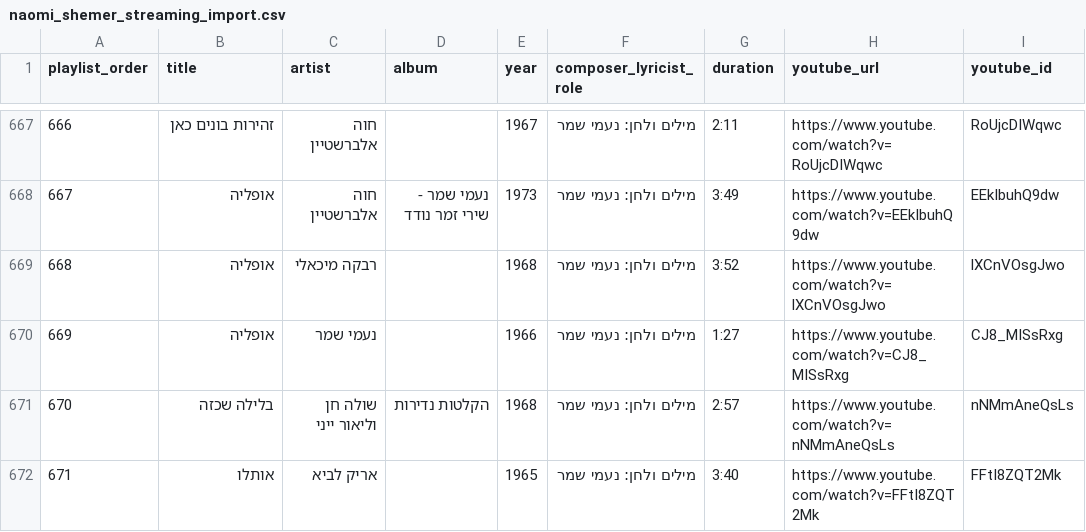
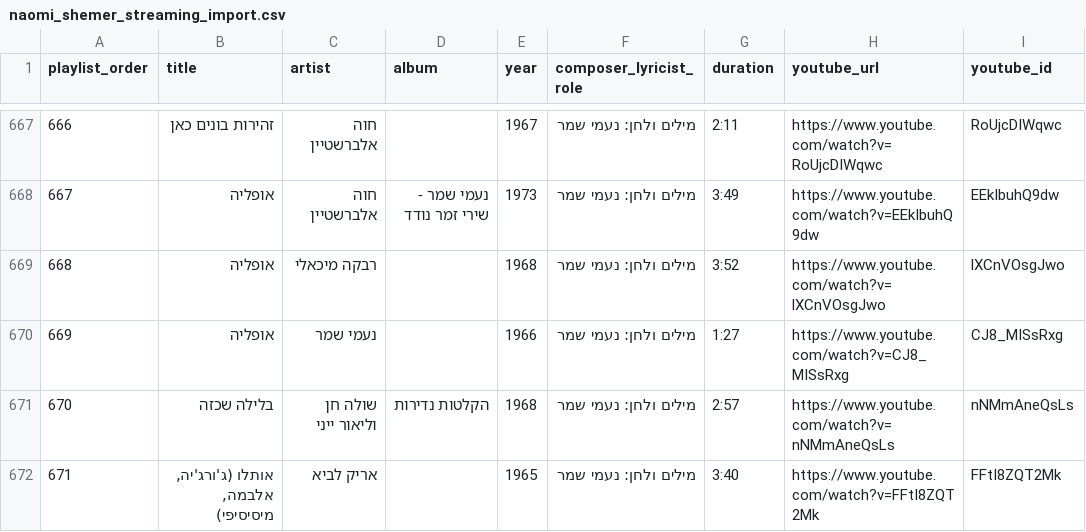
Before and after one commit to DMTsurel/playlists, a CSV file: naomi-shemer/naomi_shemer_streaming_import.csv, drawn as a sheet; only a part is shown, gaps mark what is left out; the diff covers the shown part only; the diff names each change by its address in the sheet, - before the commit and + after, or states it on an @@ line.

```diff
--- a/naomi-shemer/naomi_shemer_streaming_import.csv
+++ b/naomi-shemer/naomi_shemer_streaming_import.csv
-B672 (title): אותלו
+B672 (title): אותלו (ג'ורג'יה, אלבמה, מיסיסיפי)
```
Also changed, not shown: 4 edited cells elsewhere in this file, naomi-shemer/naomi_shemer_youtube_playlist.csv, 5 other files.
